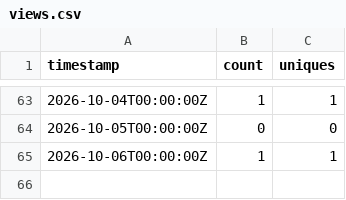
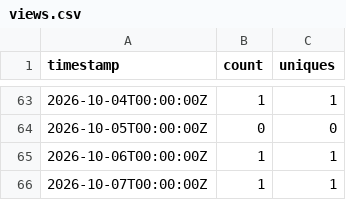
Before and after one commit to rautaditya2606/Shardflow, a CSV file: .github/traffic_data/views.csv, drawn as a sheet; only a part is shown, gaps mark what is left out; the diff names each change by its address in the sheet, - before the commit and + after, or states it on an @@ line.

```diff
--- a/.github/traffic_data/views.csv
+++ b/.github/traffic_data/views.csv
+row 66: 2026-10-07T00:00:00Z | 1 | 1
```
Also changed, not shown: .github/traffic_data/clones.csv, .github/traffic_data/popular_paths.csv, 2 other files.
